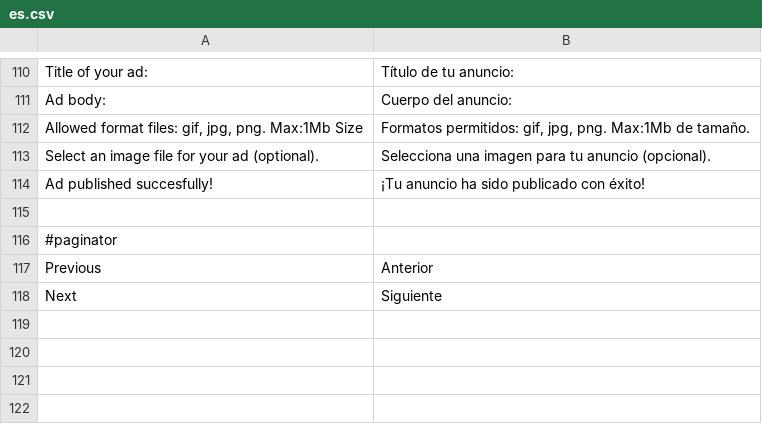
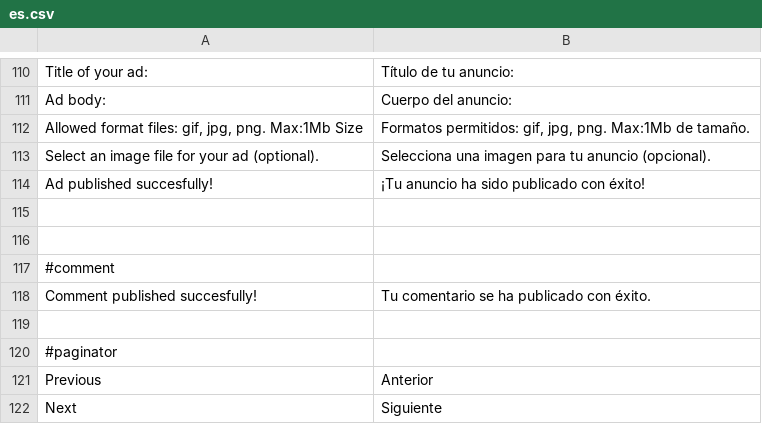
Before and after one commit to alabs/nolotiro, a CSV file: application/languages/es.csv, drawn as a sheet; only a part is shown, gaps mark what is left out.

Commit message:
show comment form if user loged, if not show login link

```diff
--- a/application/languages/es.csv
+++ b/application/languages/es.csv
@@ -115,2 +115,6 @@
 
+
+#comment
+"Comment published succesfully!";"Tu comentario se ha publicado con éxito."
+
 #paginator
```
Also changed, not shown: 6 other files.
